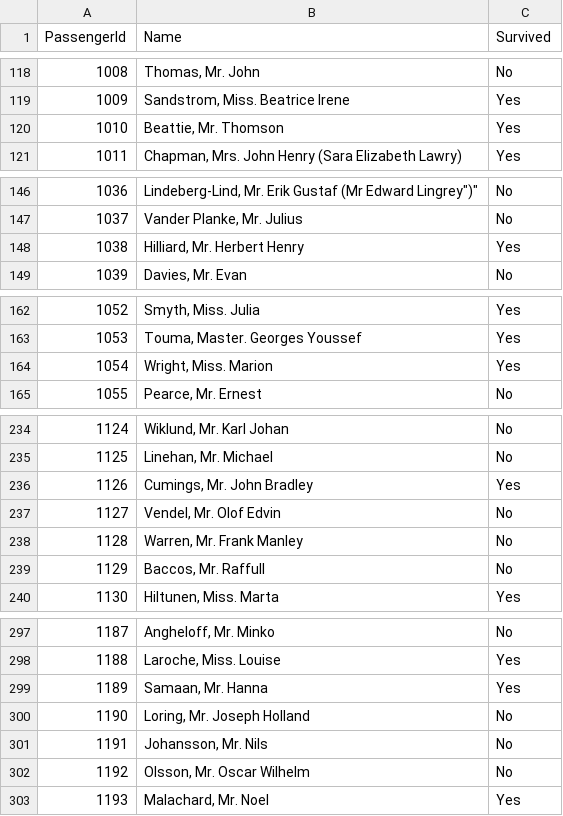
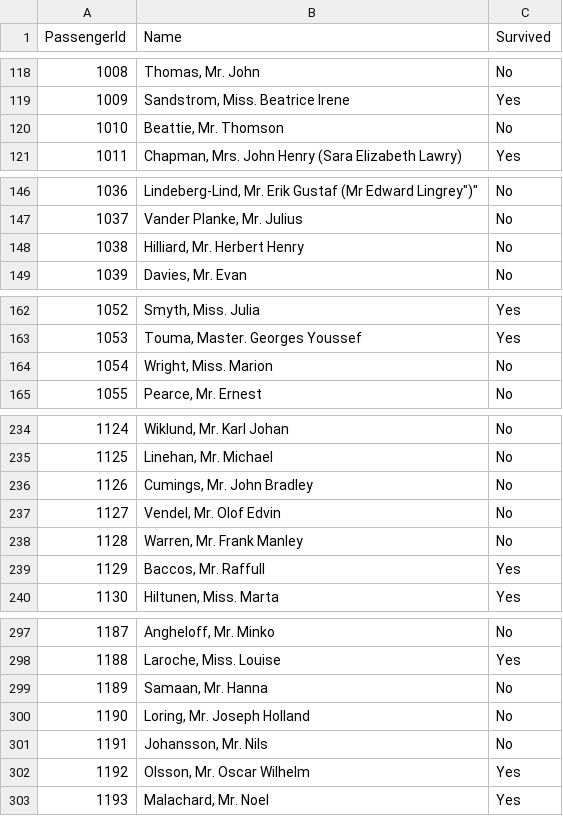
Before and after one commit to nikhilmsreedhar/titanicSurvivorPredictions, a CSV file: survivalPredictions.csv, drawn as a sheet; only a part is shown, gaps mark what is left out; the diff covers the shown part only.

```diff
--- a/survivalPredictions.csv
+++ b/survivalPredictions.csv
@@ -119,3 +119,3 @@ PassengerId,Name,Survived
 1009,"Sandstrom, Miss. Beatrice Irene",Yes
-1010,"Beattie, Mr. Thomson",Yes
+1010,"Beattie, Mr. Thomson",No
 1011,"Chapman, Mrs. John Henry (Sara Elizabeth Lawry)",Yes
@@ -147,3 +147,3 @@ PassengerId,Name,Survived
 1037,"Vander Planke, Mr. Julius",No
-1038,"Hilliard, Mr. Herbert Henry",Yes
+1038,"Hilliard, Mr. Herbert Henry",No
 1039,"Davies, Mr. Evan",No
@@ -163,3 +163,3 @@ PassengerId,Name,Survived
 1053,"Touma, Master. Georges Youssef",Yes
-1054,"Wright, Miss. Marion",Yes
+1054,"Wright, Miss. Marion",No
 1055,"Pearce, Mr. Ernest",No
@@ -235,6 +235,6 @@ PassengerId,Name,Survived
 1125,"Linehan, Mr. Michael",No
-1126,"Cumings, Mr. John Bradley",Yes
+1126,"Cumings, Mr. John Bradley",No
 1127,"Vendel, Mr. Olof Edvin",No
 1128,"Warren, Mr. Frank Manley",No
-1129,"Baccos, Mr. Raffull",No
+1129,"Baccos, Mr. Raffull",Yes
 1130,"Hiltunen, Miss. Marta",Yes
@@ -298,6 +298,6 @@ PassengerId,Name,Survived
 1188,"Laroche, Miss. Louise",Yes
-1189,"Samaan, Mr. Hanna",Yes
+1189,"Samaan, Mr. Hanna",No
 1190,"Loring, Mr. Joseph Holland",No
 1191,"Johansson, Mr. Nils",No
-1192,"Olsson, Mr. Oscar Wilhelm",No
+1192,"Olsson, Mr. Oscar Wilhelm",Yes
 1193,"Malachard, Mr. Noel",Yes
```
Also changed, not shown: 16 edited cells elsewhere in this file, 1 other file.
